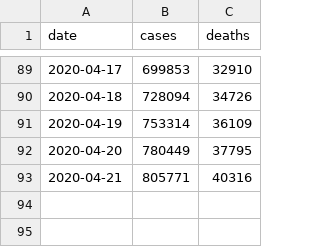
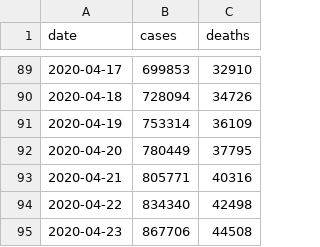
Before and after one commit to goedman/CovidNYT.jl, a CSV file: data/us.csv, drawn as a sheet; only a part is shown, gaps mark what is left out; the diff names each change by its address in the sheet, - before the commit and + after, or states it on an @@ line.

```diff
--- a/data/us.csv
+++ b/data/us.csv
+row 94: 2020-04-22 | 834340 | 42498
+row 95: 2020-04-23 | 867706 | 44508
```
Also changed, not shown: data/us-states.csv, 14 other files.
